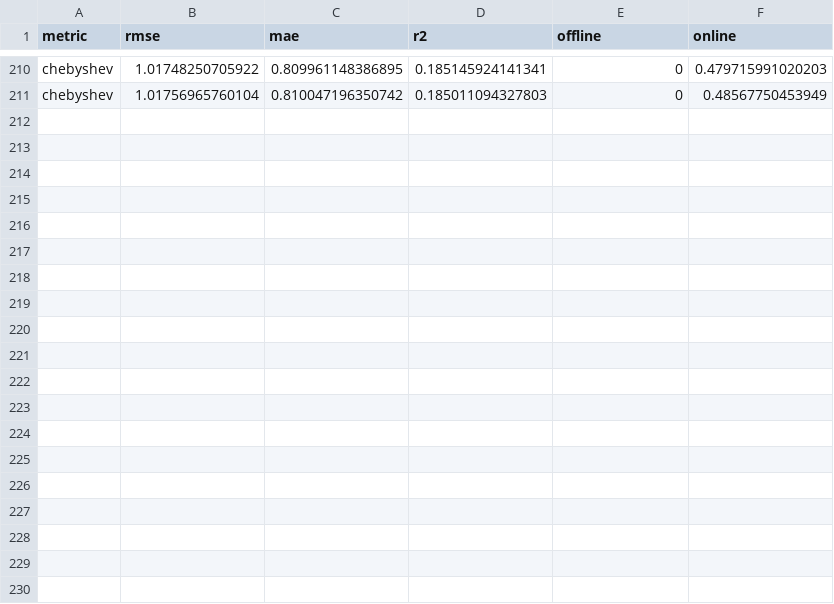
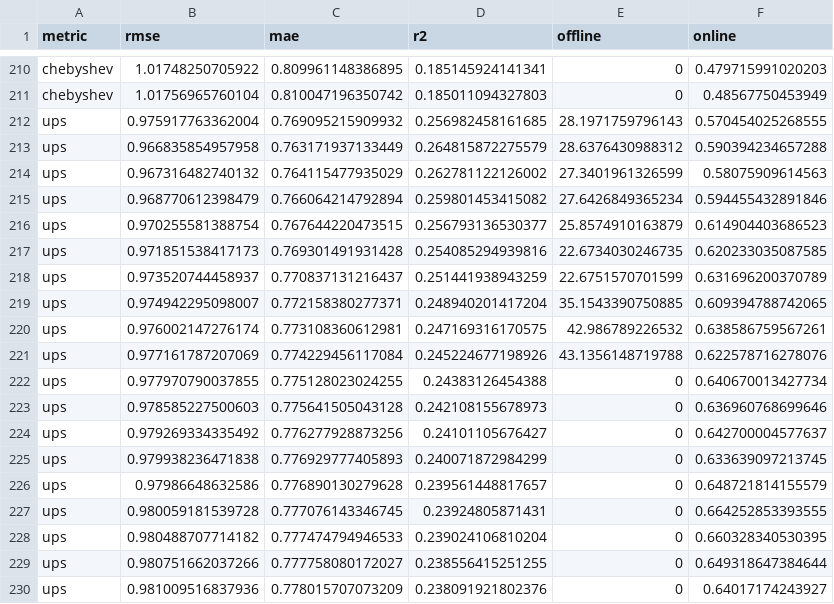
Before and after one commit to JustinDialdestoro/M4R_Clustering, a CSV file: Results/sim_u.csv, drawn as a sheet; only a part is shown, gaps mark what is left out; the diff covers the shown part only.

Commit message:
added ups results

```diff
--- a/Results/sim_u.csv
+++ b/Results/sim_u.csv
@@ -211 +211,20 @@
 "chebyshev",1.01756965760104,0.810047196350742,0.185011094327803,0,0.48567750453949
+"ups",0.975917763362004,0.769095215909932,0.256982458161685,28.1971759796143,0.570454025268555
+"ups",0.966835854957958,0.763171937133449,0.264815872275579,28.6376430988312,0.590394234657288
+"ups",0.967316482740132,0.764115477935029,0.262781122126002,27.3401961326599,0.58075909614563
+"ups",0.968770612398479,0.766064214792894,0.259801453415082,27.6426849365234,0.594455432891846
+"ups",0.970255581388754,0.767644220473515,0.256793136530377,25.8574910163879,0.614904403686523
+"ups",0.971851538417173,0.769301491931428,0.254085294939816,22.6734030246735,0.620233035087585
+"ups",0.973520744458937,0.770837131216437,0.251441938943259,22.6751570701599,0.631696200370789
+"ups",0.974942295098007,0.772158380277371,0.248940201417204,35.1543390750885,0.609394788742065
+"ups",0.976002147276174,0.773108360612981,0.247169316170575,42.986789226532,0.638586759567261
+"ups",0.977161787207069,0.774229456117084,0.245224677198926,43.1356148719788,0.622578716278076
+"ups",0.977970790037855,0.775128023024255,0.24383126454388,0,0.640670013427734
+"ups",0.978585227500603,0.775641505043128,0.242108155678973,0,0.636960768699646
+"ups",0.979269334335492,0.776277928873256,0.24101105676427,0,0.642700004577637
+"ups",0.979938236471838,0.776929777405893,0.240071872984299,0,0.633639097213745
+"ups",0.97986648632586,0.776890130279628,0.239561448817657,0,0.648721814155579
+"ups",0.980059181539728,0.777076143346745,0.23924805871431,0,0.664252853393555
+"ups",0.980488707714182,0.777474794946533,0.239024106810204,0,0.660328340530395
+"ups",0.980751662037266,0.777758080172027,0.238556415251255,0,0.649318647384644
+"ups",0.981009516837936,0.778015707073209,0.238091921802376,0,0.64017174243927
```
Also changed, not shown: 11 added rows elsewhere in this file.
